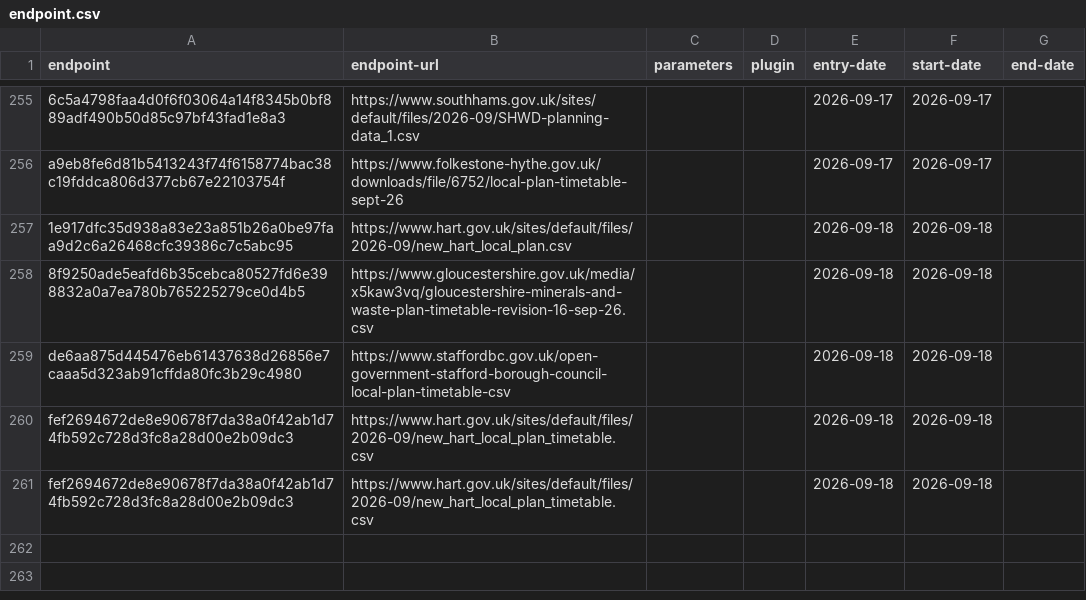
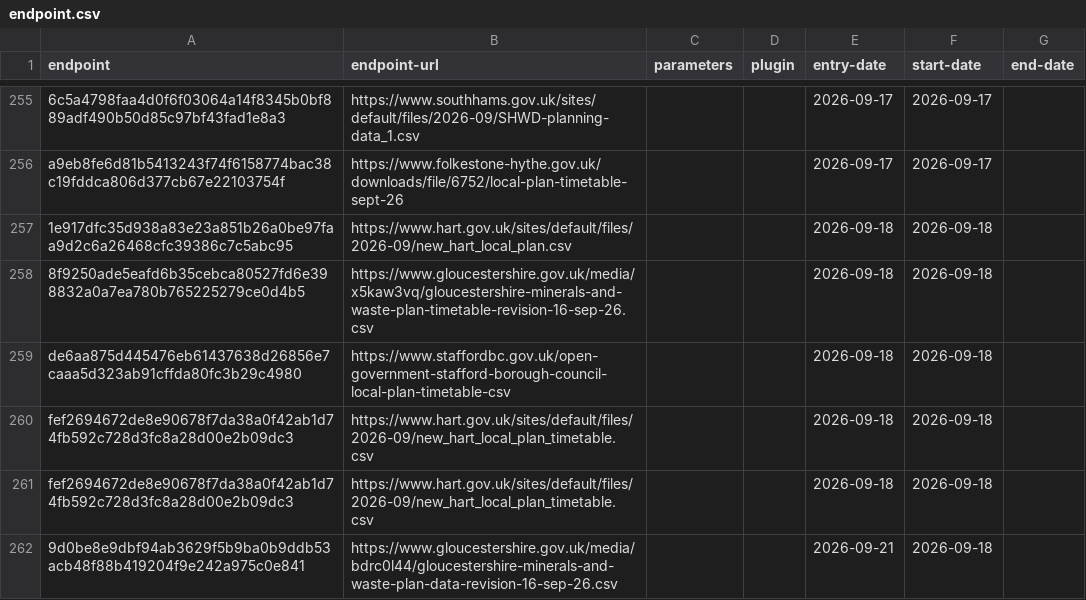
Before and after one commit to digital-land/config, a CSV file: collection/local-plan/endpoint.csv, drawn as a sheet; only a part is shown, gaps mark what is left out.

```diff
--- a/collection/local-plan/endpoint.csv
+++ b/collection/local-plan/endpoint.csv
@@ -261 +261,2 @@ fef2694672de8e90678f7da38a0f42ab1d74fb592c728d3fc8a28d00e2b09dc3,https://www.har
 fef2694672de8e90678f7da38a0f42ab1d74fb592c728d3fc8a28d00e2b09dc3,https://www.hart.gov.uk/sites/default/files/2026-09/new_hart_local_plan_timetable.csv,,,2026-09-18,2026-09-18,
+9d0be8e9dbf94ab3629f5b9ba0b9ddb53acb48f88b419204f9e242a975c0e841,https://www.gloucestershire.gov.uk/media/bdrc0l44/gloucestershire-minerals-and-waste-plan-data-revision-16-sep-26.csv,,,2026-09-21,2026-09-18,
```
Also changed, not shown: collection/local-plan/source.csv, pipeline/local-plan/entity-organisation.csv, 1 other file.
